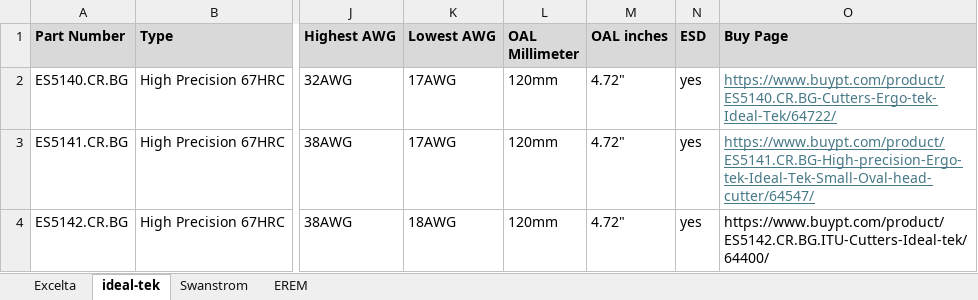
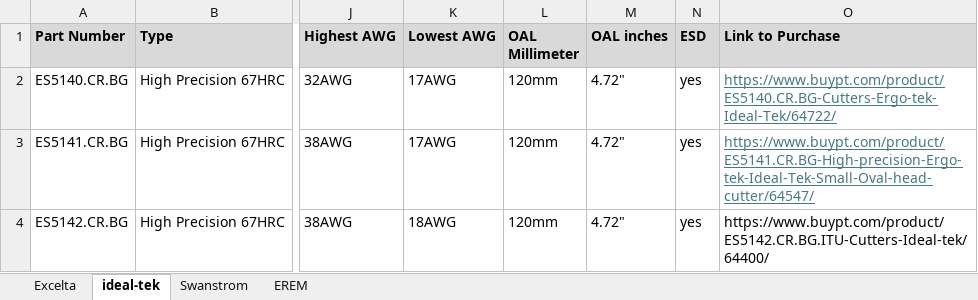
Before and after one commit to Dpersek-2/Practical-Tools-CCC-Final, an Excel workbook: Cutter_Correlation_Chart5HF.xlsx, sheet ideal-tek, drawn as a sheet; only a part is shown, gaps mark what is left out; values as stored, in another font and other column widths than the file's, no borders; the diff names each change by its address in the sheet, - before the commit and + after, or states it on an @@ line.

```diff
--- a/Cutter_Correlation_Chart5HF.xlsx (sheet ideal-tek)
+++ b/Cutter_Correlation_Chart5HF.xlsx (sheet ideal-tek)
-O1: Buy Page
+O1: Link to Purchase
```
Also changed, not shown: sheet Swanstrom, sheet Excelta, sheet EREM.
